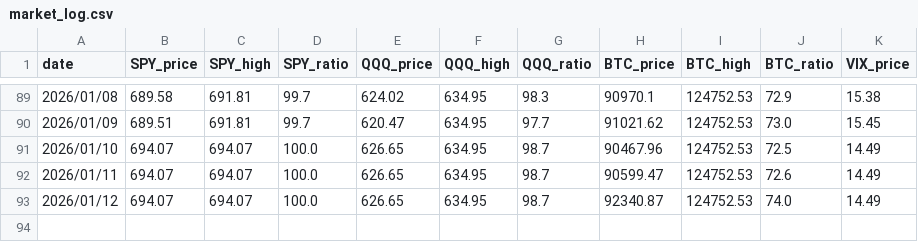
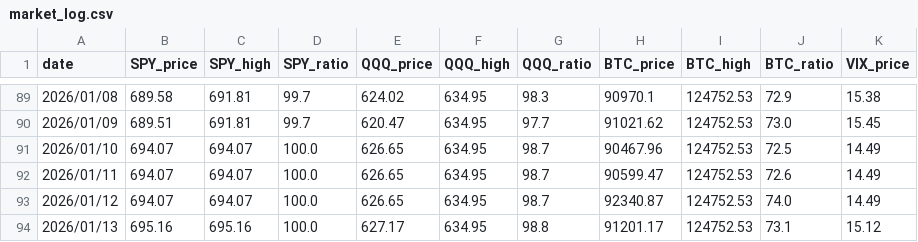
Before and after one commit to kugecf/daily-report, a CSV file: market_log.csv, drawn as a sheet; only a part is shown, gaps mark what is left out.

```diff
--- a/market_log.csv
+++ b/market_log.csv
@@ -93 +93,2 @@ date,SPY_price,SPY_high,SPY_ratio,QQQ_price,QQQ_high,QQQ_ratio,BTC_price,BTC_hig
 2026/01/12,694.07,694.07,100.0,626.65,634.95,98.7,92340.87,124752.53,74.0,14.49
+2026/01/13,695.16,695.16,100.0,627.17,634.95,98.8,91201.17,124752.53,73.1,15.12
```
